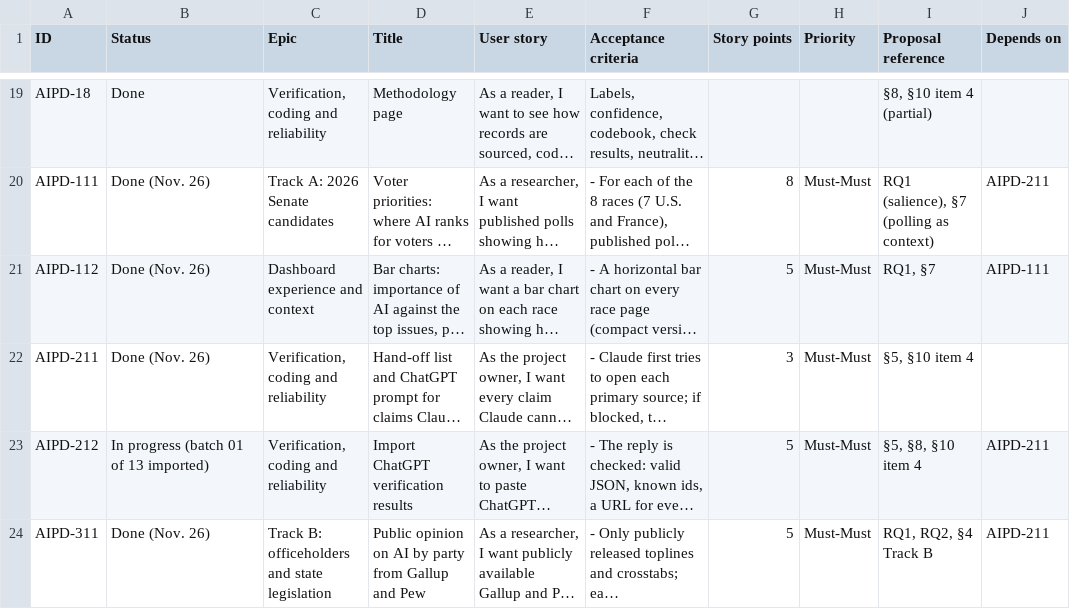
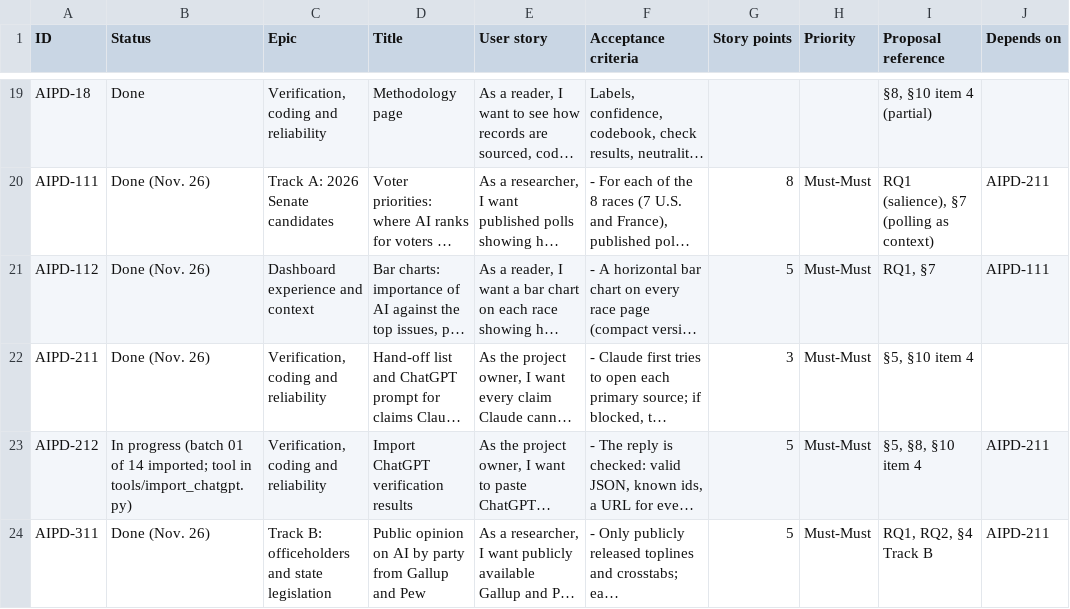
Before and after one commit to Abercrombie35/ai-policy-dashboard, a CSV file: documents/backlog/backlog.csv, drawn as a sheet; only a part is shown, gaps mark what is left out; long unchanged cells end in …; the diff covers the shown part only; the diff names each change by its address in the sheet, - before the commit and + after, or states it on an @@ line.

```diff
--- a/documents/backlog/backlog.csv
+++ b/documents/backlog/backlog.csv
-B23 (Status): …01 of 13 imported)
+B23 (Status): …01 of 14 imported; tool in tools/import_chatgpt.py)
```
Also changed, not shown: 3 edited cells elsewhere in this file, 11 other files.
